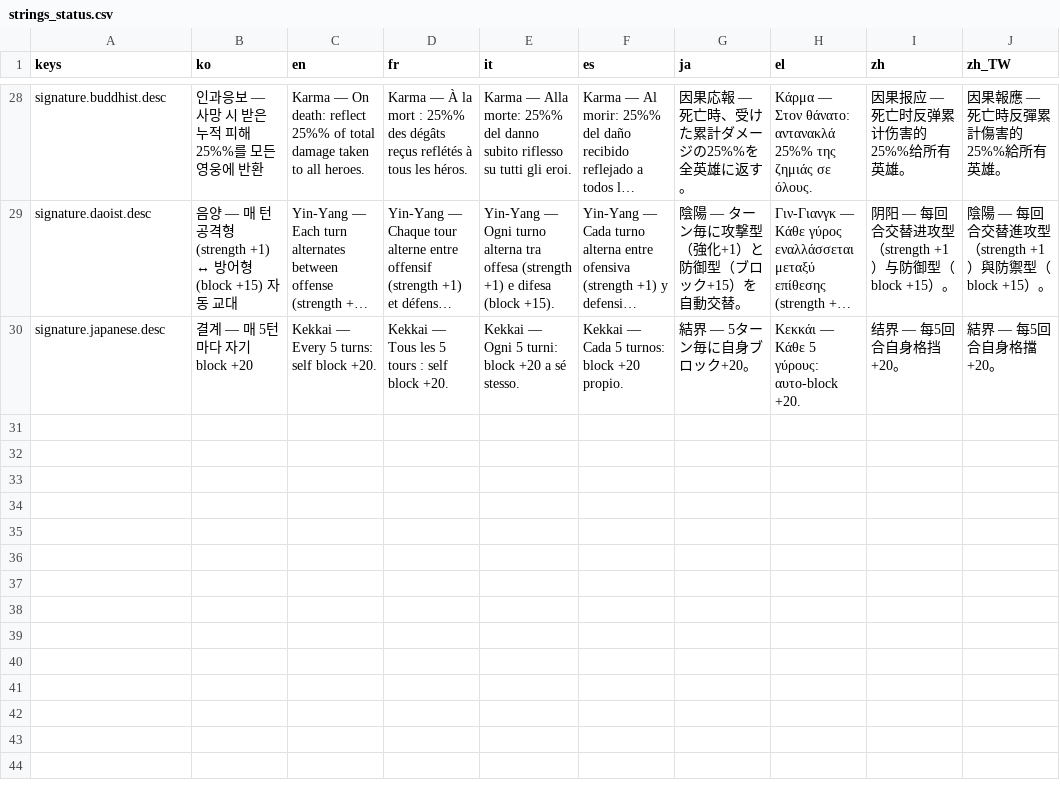
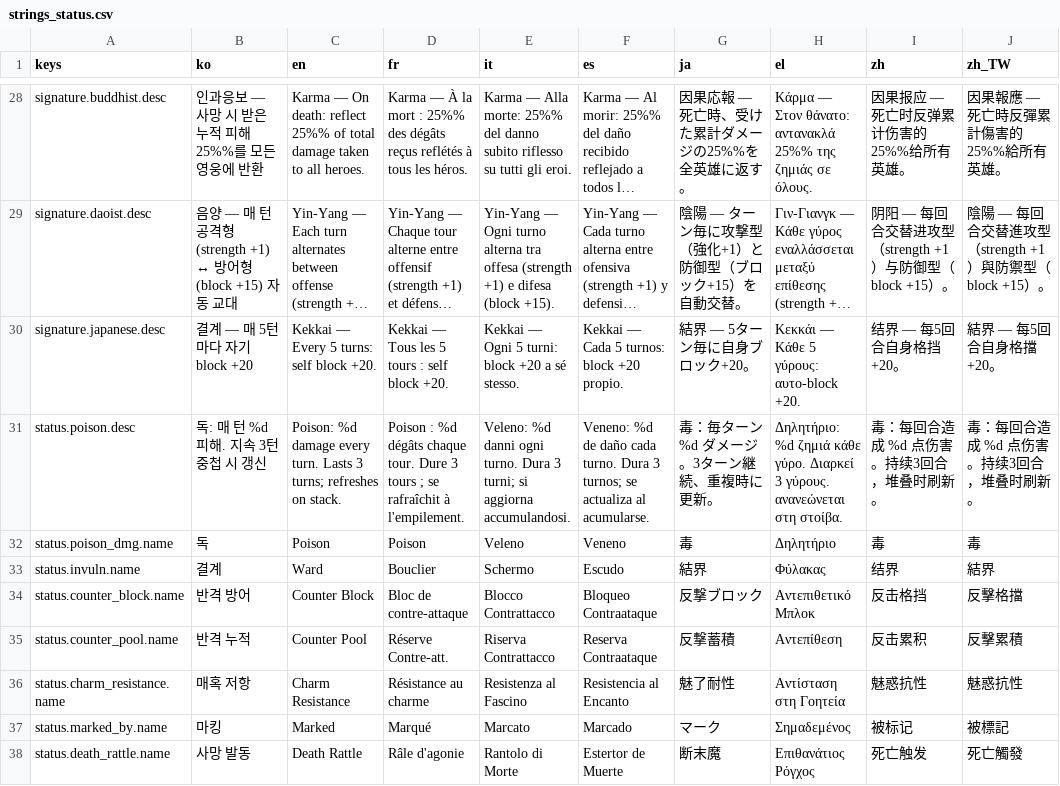
Before and after one commit to l980l/stsl, a CSV file: resources/translations/strings_status.csv, drawn as a sheet; only a part is shown, gaps mark what is left out; long unchanged cells end in …; the diff names each change by its address in the sheet, - before the commit and + after, or states it on an @@ line.

Commit message:
fix(i18n): 누락 번역키 20종 채움 (9 언어) — power label/desc 6, signature toast 6, status name/desc 8
power (strings_battle.csv): double_next_damage.{label,desc}, heal_per_turn.{label,desc}
power (strings_card.csv): on_enthrall_strength.desc, on_kill_energy.desc
signature toast (strings_battle.csv): hubris/ragnarok/egyptian_curse/karma/yin_yang/kekkai
status (strings_status.csv): poison.desc + poison_dmg/invuln/counter_block/counter_pool/charm_resistance/marked_by/death_rattle .name

Shift+T 키 모드에서 키가 그대로 표시되던 케이스 일괄 해결.

```diff
--- a/resources/translations/strings_status.csv
+++ b/resources/translations/strings_status.csv
+row 31: status.poison.desc | 독: 매 턴 %d 피해. 지속 3턴 중첩 시 갱신 | Poison: %d damage every turn. Lasts 3 turns; refreshes on stack. | Poison : %d dégâts chaque tour. Dure 3 tours ; se rafraîchit à l'empilement. | Veleno: %d danni ogni turno. Dura 3 turni; si aggiorna accumulandosi. | Veneno: %d de daño cada turno. Dura 3 turnos; se actualiza al acumularse. | 毒：毎ターン %d ダメージ。3ターン継続、重複時に更新。 | Δηλητήριο: %d ζημιά κάθε γύρο. Διαρκεί 3 γύρους. ανανεώνεται στη στοίβα. | 毒：每回合造成 %d 点伤害。持续3回合，堆叠时刷新。 | 毒：每回合造成 %d 点伤害。持续3回合，堆叠时刷新。
+row 32: status.poison_dmg.name | 독 | Poison | Poison | Veleno | Veneno | 毒 | Δηλητήριο | 毒 | 毒
+row 33: status.invuln.name | 결계 | Ward | Bouclier | Schermo | Escudo | 結界 | Φύλακας | 结界 | 結界
+row 34: status.counter_block.name | 반격 방어 | Counter Block | Bloc de contre-attaque | Blocco Contrattacco | Bloqueo Contraataque | 反撃ブロック | Αντεπιθετικό Μπλοκ | 反击格挡 | 反擊格擋
+row 35: status.counter_pool.name | 반격 누적 | Counter Pool | Réserve Contre-att. | Riserva Contrattacco | Reserva Contraataque | 反撃蓄積 | Αντεπίθεση | 反击累积 | 反擊累積
+row 36: status.charm_resistance.name | 매혹 저항 | Charm Resistance | Résistance au charme | Resistenza al Fascino | Resistencia al Encanto | 魅了耐性 | Αντίσταση στη Γοητεία | 魅惑抗性 | 魅惑抗性
+row 37: status.marked_by.name | 마킹 | Marked | Marqué | Marcato | Marcado | マーク | Σημαδεμένος | 被标记 | 被標記
+row 38: status.death_rattle.name | 사망 발동 | Death Rattle | Râle d'agonie | Rantolo di Morte | Estertor de Muerte | 断末魔 | Επιθανάτιος Ρόγχος | 死亡触发 | 死亡觸發
```
Also changed, not shown: resources/translations/strings_battle.csv, resources/translations/strings_card.csv.
